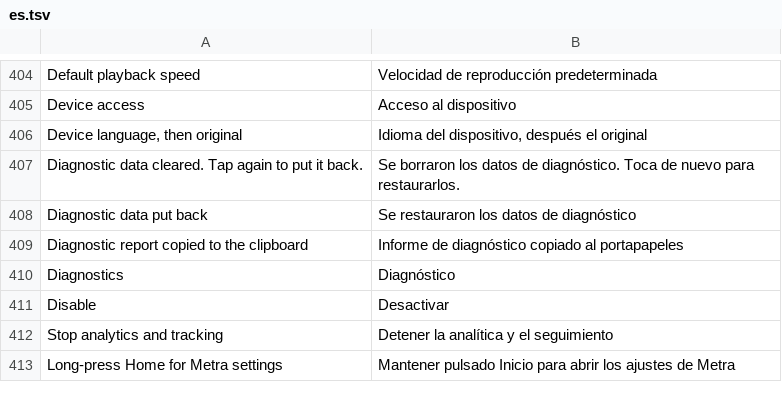
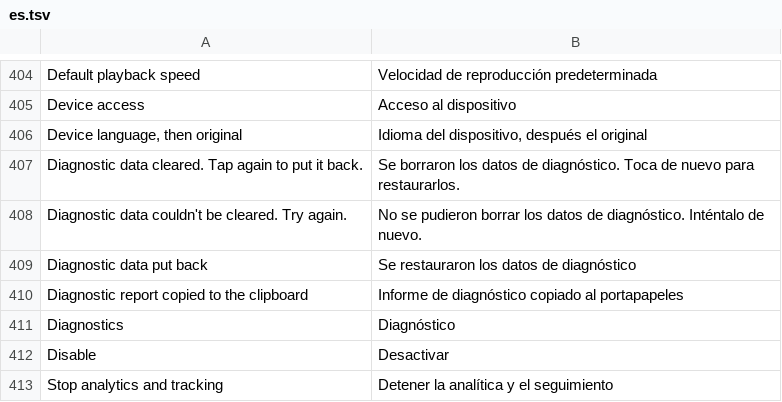
Before and after one commit to icysymmetra/tiktok-patches-for-morphe, a TSV file: extensions/tiktok/src/main/l10n/es.tsv, drawn as a sheet; only a part is shown, gaps mark what is left out; the shorter side is filled out with more unchanged rows.

```diff
--- a/extensions/tiktok/src/main/l10n/es.tsv
+++ b/extensions/tiktok/src/main/l10n/es.tsv
@@ -407,2 +407,3 @@ Device language, then original	Idioma del dispositivo, después el original
 Diagnostic data cleared. Tap again to put it back.	Se borraron los datos de diagnóstico. Toca de nuevo para restaurarlos.
+Diagnostic data couldn't be cleared. Try again.	No se pudieron borrar los datos de diagnóstico. Inténtalo de nuevo.
 Diagnostic data put back	Se restauraron los datos de diagnóstico
```
Also changed, not shown: extensions/tiktok/src/main/l10n/az.tsv, extensions/tiktok/src/main/l10n/de.tsv, 28 other files.
